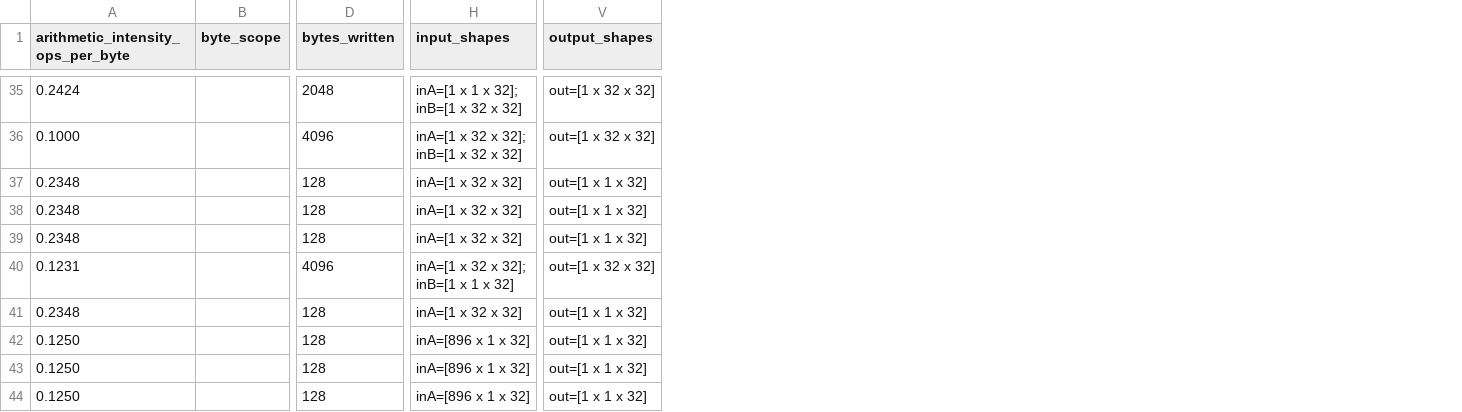
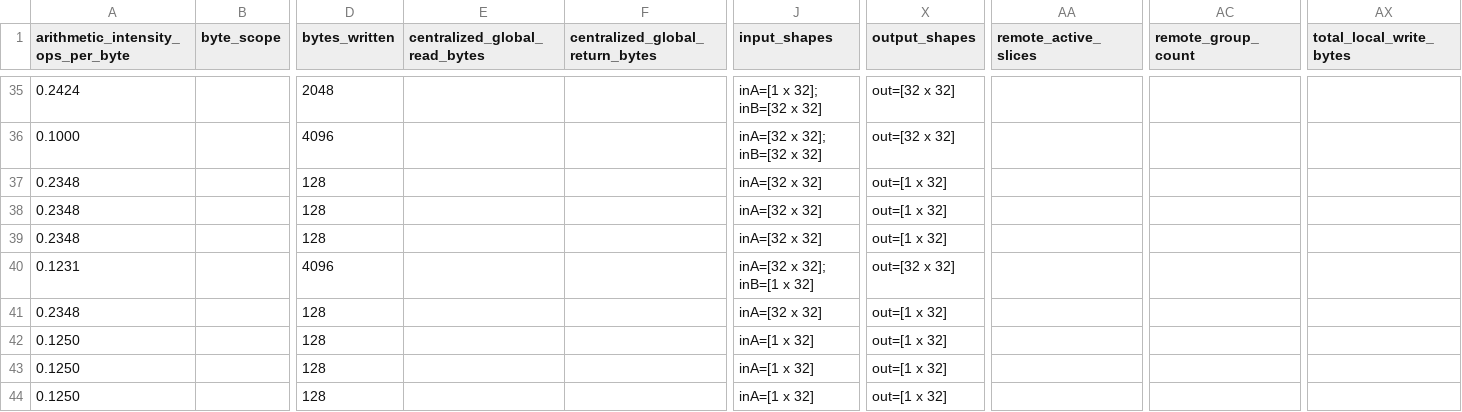
Before and after one commit to uSFrances/ndp-sim, a CSV file: address_remapping/outputs/roofline_only/layer0_0630_roofline_vs_measured.csv, drawn as a sheet; only a part is shown, gaps mark what is left out; addresses are those after the commit; the diff covers the shown part only; the diff names each change by its address in the sheet, - before the commit and + after, or states it on an @@ line.

```diff
--- a/address_remapping/outputs/roofline_only/layer0_0630_roofline_vs_measured.csv
+++ b/address_remapping/outputs/roofline_only/layer0_0630_roofline_vs_measured.csv
+column E (centralized_global_read_bytes), empty
+column F (centralized_global_return_bytes), empty
+column AA (remote_active_slices), empty
+column AC (remote_group_count), empty
+column AX (total_local_write_bytes), empty
-J35 (input_shapes): inA=[1 x 1 x 32]; inB=[1 x 32 x 32]
+J35 (input_shapes): inA=[1 x 32]; inB=[32 x 32]
-X35:X36 (output_shapes): out=[1 x 32 x 32]
+X35:X36 (output_shapes): out=[32 x 32]
-J36 (input_shapes): inA=[1 x 32 x 32]; inB=[1 x 32 x 32]
+J36 (input_shapes): inA=[32 x 32]; inB=[32 x 32]
-J37:J39 (input_shapes): inA=[1 x 32 x 32]
+J37:J39 (input_shapes): inA=[32 x 32]
-X37:X39 (output_shapes): out=[1 x 1 x 32]
+X37:X39 (output_shapes): out=[1 x 32]
-J40 (input_shapes): inA=[1 x 32 x 32]; inB=[1 x 1 x 32]
+J40 (input_shapes): inA=[32 x 32]; inB=[1 x 32]
-X40 (output_shapes): out=[1 x 32 x 32]
+X40 (output_shapes): out=[32 x 32]
-J41 (input_shapes): inA=[1 x 32 x 32]
+J41 (input_shapes): inA=[32 x 32]
-X41:X44 (output_shapes): out=[1 x 1 x 32]
+X41:X44 (output_shapes): out=[1 x 32]
-J42:J44 (input_shapes): inA=[896 x 1 x 32]
+J42:J44 (input_shapes): inA=[1 x 32]
```
Also changed, not shown: 106 edited cells elsewhere in this file, 5 other files.
